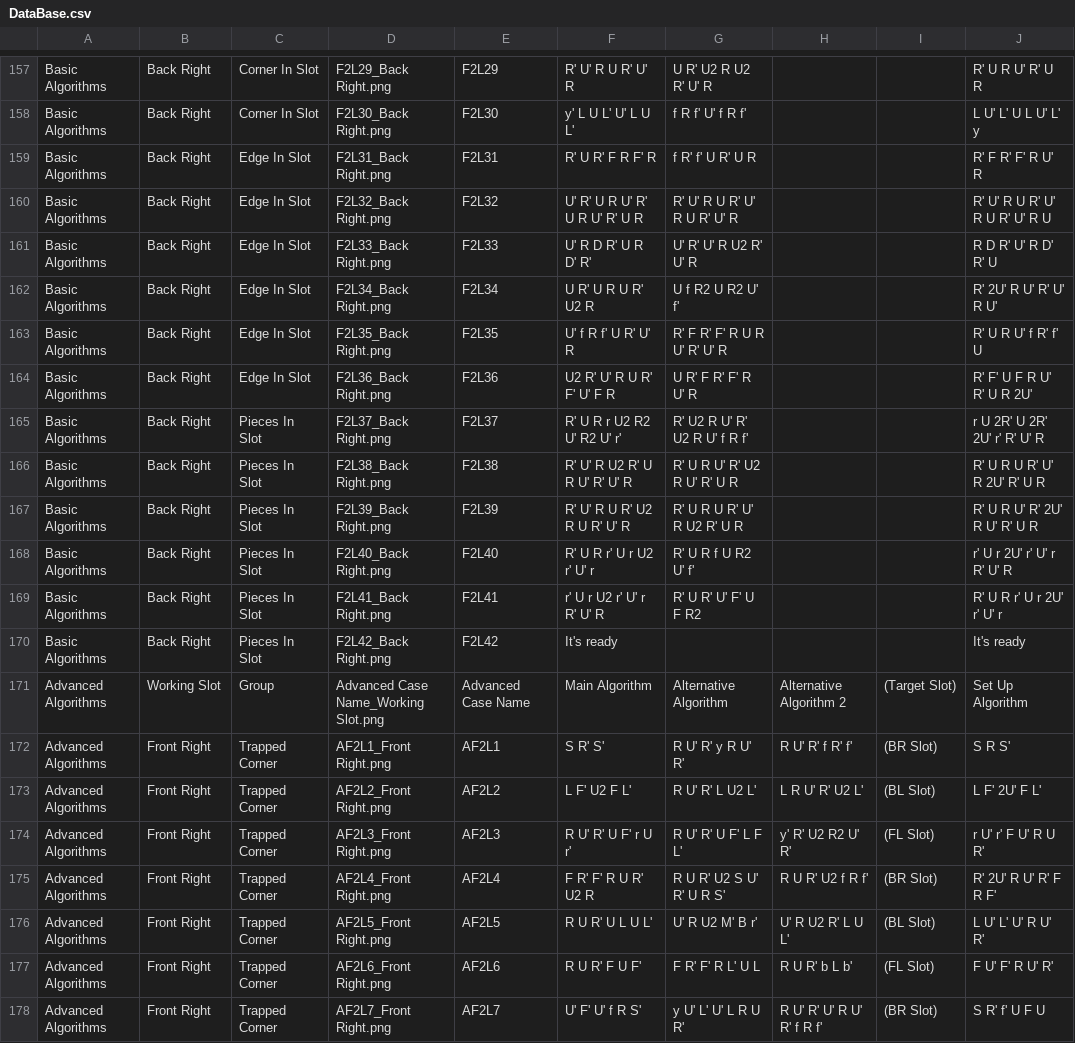
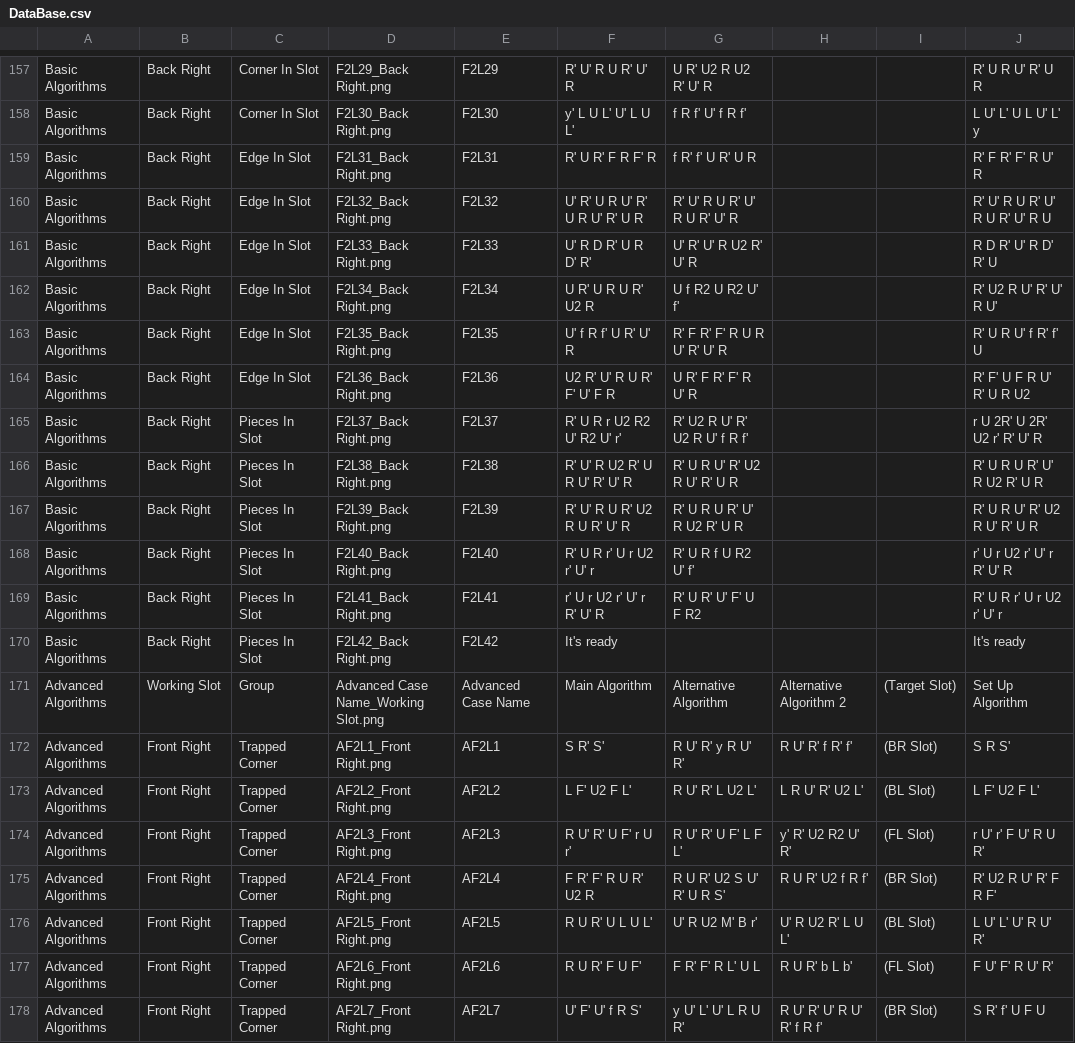
Before and after one commit to RedCyclone05/F2L, a CSV file: DataBase.csv, drawn as a sheet; only a part is shown, gaps mark what is left out; the diff covers the shown part only.

```diff
--- a/DataBase.csv
+++ b/DataBase.csv
@@ -161,10 +161,10 @@ Basic Algorithms,Back Right,Edge In Slot,F2L32_Back Right.png,F2L32,U' R' U R U'
 Basic Algorithms,Back Right,Edge In Slot,F2L33_Back Right.png,F2L33,U' R D R' U R D' R',U' R' U' R U2 R' U' R,,,R D R' U' R D' R' U
-Basic Algorithms,Back Right,Edge In Slot,F2L34_Back Right.png,F2L34,U R' U R U R' U2 R,U f R2 U R2 U' f',,,R' 2U' R U' R' U' R U'
+Basic Algorithms,Back Right,Edge In Slot,F2L34_Back Right.png,F2L34,U R' U R U R' U2 R,U f R2 U R2 U' f',,,R' U2 R U' R' U' R U'
 Basic Algorithms,Back Right,Edge In Slot,F2L35_Back Right.png,F2L35,U' f R f' U R' U' R,R' F R' F' R U R U' R' U' R,,,R' U R U' f R' f' U
-Basic Algorithms,Back Right,Edge In Slot,F2L36_Back Right.png,F2L36,U2 R' U' R U R' F' U' F R,U R' F R' F' R U' R,,,R' F' U F R U' R' U R 2U'
-Basic Algorithms,Back Right,Pieces In Slot,F2L37_Back Right.png,F2L37,R' U R r U2 R2 U' R2 U' r',R' U2 R U' R' U2 R U' f R f',,,r U 2R' U 2R' 2U' r' R' U' R
-Basic Algorithms,Back Right,Pieces In Slot,F2L38_Back Right.png,F2L38,R' U' R U2 R' U R U' R' U' R,R' U R U' R' U2 R U' R' U R,,,R' U R U R' U' R 2U' R' U R
-Basic Algorithms,Back Right,Pieces In Slot,F2L39_Back Right.png,F2L39,R' U' R U R' U2 R U R' U' R,R' U R U R' U' R U2 R' U R,,,R' U R U' R' 2U' R U' R' U R
-Basic Algorithms,Back Right,Pieces In Slot,F2L40_Back Right.png,F2L40,R' U R r' U r U2 r' U' r,R' U R f U R2 U' f',,,r' U r 2U' r' U' r R' U' R
-Basic Algorithms,Back Right,Pieces In Slot,F2L41_Back Right.png,F2L41,r' U r U2 r' U' r R' U' R,R' U R' U' F' U F R2,,,R' U R r' U r 2U' r' U' r
+Basic Algorithms,Back Right,Edge In Slot,F2L36_Back Right.png,F2L36,U2 R' U' R U R' F' U' F R,U R' F R' F' R U' R,,,R' F' U F R U' R' U R U2
+Basic Algorithms,Back Right,Pieces In Slot,F2L37_Back Right.png,F2L37,R' U R r U2 R2 U' R2 U' r',R' U2 R U' R' U2 R U' f R f',,,r U 2R' U 2R' U2 r' R' U' R
+Basic Algorithms,Back Right,Pieces In Slot,F2L38_Back Right.png,F2L38,R' U' R U2 R' U R U' R' U' R,R' U R U' R' U2 R U' R' U R,,,R' U R U R' U' R U2 R' U R
+Basic Algorithms,Back Right,Pieces In Slot,F2L39_Back Right.png,F2L39,R' U' R U R' U2 R U R' U' R,R' U R U R' U' R U2 R' U R,,,R' U R U' R' U2 R U' R' U R
+Basic Algorithms,Back Right,Pieces In Slot,F2L40_Back Right.png,F2L40,R' U R r' U r U2 r' U' r,R' U R f U R2 U' f',,,r' U r U2 r' U' r R' U' R
+Basic Algorithms,Back Right,Pieces In Slot,F2L41_Back Right.png,F2L41,r' U r U2 r' U' r R' U' R,R' U R' U' F' U F R2,,,R' U R r' U r U2 r' U' r
 Basic Algorithms,Back Right,Pieces In Slot,F2L42_Back Right.png,F2L42,It's ready,,,,It's ready
@@ -172,5 +172,5 @@ Advanced Algorithms,Working Slot,Group,Advanced Case Name_Working Slot.png,Advan
 Advanced Algorithms,Front Right,Trapped Corner,AF2L1_Front Right.png,AF2L1,S R' S',R U' R' y R U' R',R U' R' f R' f',(BR Slot),S R S'
-Advanced Algorithms,Front Right,Trapped Corner,AF2L2_Front Right.png,AF2L2,L F' U2 F L',R U' R' L U2 L',L R U' R' U2 L',(BL Slot),L F' 2U' F L'
+Advanced Algorithms,Front Right,Trapped Corner,AF2L2_Front Right.png,AF2L2,L F' U2 F L',R U' R' L U2 L',L R U' R' U2 L',(BL Slot),L F' U2 F L'
 Advanced Algorithms,Front Right,Trapped Corner,AF2L3_Front Right.png,AF2L3,R U' R' U F' r U r',R U' R' U F' L F L',y' R' U2 R2 U' R',(FL Slot),r U' r' F U' R U R'
-Advanced Algorithms,Front Right,Trapped Corner,AF2L4_Front Right.png,AF2L4,F R' F' R U R' U2 R,R U R' U2 S U' R' U R S',R U R' U2 f R f',(BR Slot),R' 2U' R U' R' F R F'
+Advanced Algorithms,Front Right,Trapped Corner,AF2L4_Front Right.png,AF2L4,F R' F' R U R' U2 R,R U R' U2 S U' R' U R S',R U R' U2 f R f',(BR Slot),R' U2 R U' R' F R F'
 Advanced Algorithms,Front Right,Trapped Corner,AF2L5_Front Right.png,AF2L5,R U R' U L U L',U' R U2 M' B r',U' R U2 R' L U L',(BL Slot),L U' L' U' R U' R'
```
Also changed, not shown: 174 edited cells elsewhere in this file, Divided_CSV/Advanced Algorithms.csv, Divided_CSV/Basic Algorithms.csv, 6 other files.
